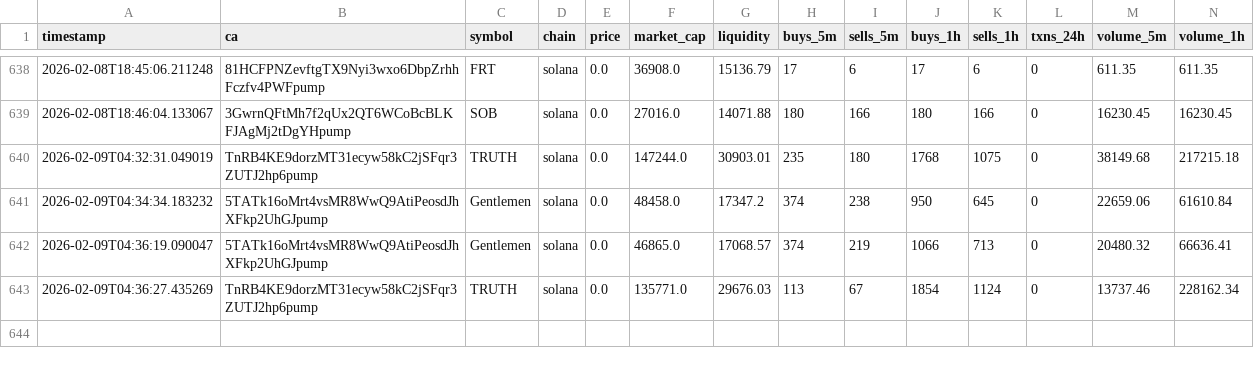
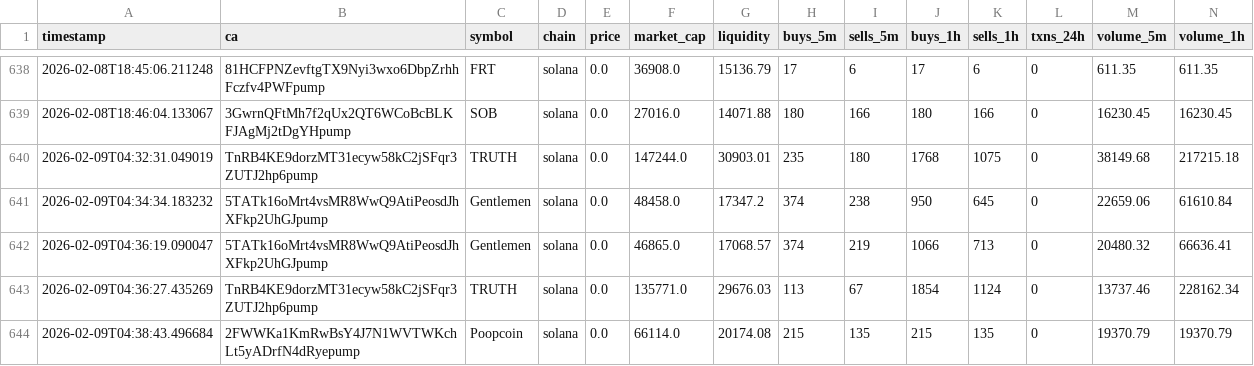
Before and after one commit to chandanm-cpu/meme-trading-tool, a CSV file: coin_data.csv, drawn as a sheet; only a part is shown, gaps mark what is left out; rows hold the shown columns only; the diff names each change by its address in the sheet, - before the commit and + after, or states it on an @@ line.

Commit message:
update data

```diff
--- a/coin_data.csv
+++ b/coin_data.csv
+row 644: 2026-02-09T04:38:43.496684 | 2FWWKa1KmRwBsY4J7N1WVTWKchLt5yADrfN4dRyepump | Poopcoin | solana | 0.0 | 66114.0 | 20174.08 | 215 | 135 | 215 | 135 | 0 | 19370.79 | 19370.79
```
